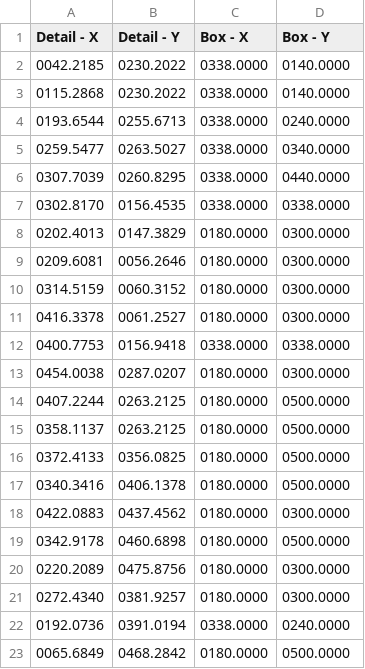
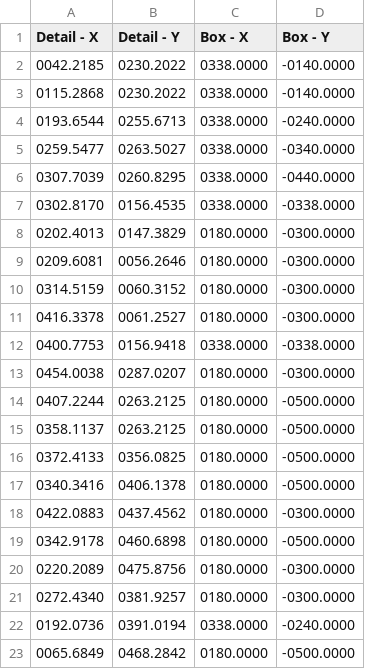
Before and after one commit to R3K77/Praca-inzynierska---sortowanie-elementow-wycinanych-laserowo, a CSV file: Robot simulation/element_details.csv, drawn as a sheet.

Commit message:
Refactor code to adjust camera and axis limits in Robot simulation

```diff
--- a/Robot simulation/element_details.csv
+++ b/Robot simulation/element_details.csv
@@ -1,23 +1,23 @@
 Detail - X,Detail - Y,Box - X,Box - Y
-0042.2185,0230.2022,0338.0000,0140.0000
-0115.2868,0230.2022,0338.0000,0140.0000
-0193.6544,0255.6713,0338.0000,0240.0000
-0259.5477,0263.5027,0338.0000,0340.0000
-0307.7039,0260.8295,0338.0000,0440.0000
-0302.8170,0156.4535,0338.0000,0338.0000
-0202.4013,0147.3829,0180.0000,0300.0000
-0209.6081,0056.2646,0180.0000,0300.0000
-0314.5159,0060.3152,0180.0000,0300.0000
-0416.3378,0061.2527,0180.0000,0300.0000
-0400.7753,0156.9418,0338.0000,0338.0000
-0454.0038,0287.0207,0180.0000,0300.0000
-0407.2244,0263.2125,0180.0000,0500.0000
-0358.1137,0263.2125,0180.0000,0500.0000
-0372.4133,0356.0825,0180.0000,0500.0000
-0340.3416,0406.1378,0180.0000,0500.0000
-0422.0883,0437.4562,0180.0000,0300.0000
-0342.9178,0460.6898,0180.0000,0500.0000
-0220.2089,0475.8756,0180.0000,0300.0000
-0272.4340,0381.9257,0180.0000,0300.0000
-0192.0736,0391.0194,0338.0000,0240.0000
-0065.6849,0468.2842,0180.0000,0500.0000
+0042.2185,0230.2022,0338.0000,-0140.0000
+0115.2868,0230.2022,0338.0000,-0140.0000
+0193.6544,0255.6713,0338.0000,-0240.0000
+0259.5477,0263.5027,0338.0000,-0340.0000
+0307.7039,0260.8295,0338.0000,-0440.0000
+0302.8170,0156.4535,0338.0000,-0338.0000
+0202.4013,0147.3829,0180.0000,-0300.0000
+0209.6081,0056.2646,0180.0000,-0300.0000
+0314.5159,0060.3152,0180.0000,-0300.0000
+0416.3378,0061.2527,0180.0000,-0300.0000
+0400.7753,0156.9418,0338.0000,-0338.0000
+0454.0038,0287.0207,0180.0000,-0300.0000
+0407.2244,0263.2125,0180.0000,-0500.0000
+0358.1137,0263.2125,0180.0000,-0500.0000
+0372.4133,0356.0825,0180.0000,-0500.0000
+0340.3416,0406.1378,0180.0000,-0500.0000
+0422.0883,0437.4562,0180.0000,-0300.0000
+0342.9178,0460.6898,0180.0000,-0500.0000
+0220.2089,0475.8756,0180.0000,-0300.0000
+0272.4340,0381.9257,0180.0000,-0300.0000
+0192.0736,0391.0194,0338.0000,-0240.0000
+0065.6849,0468.2842,0180.0000,-0500.0000
```
Also changed, not shown: 1 other file.
